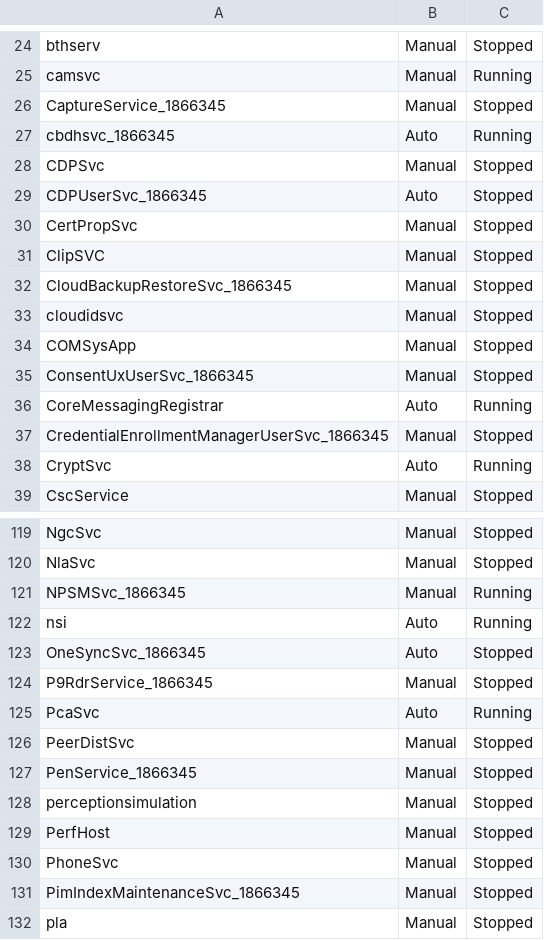
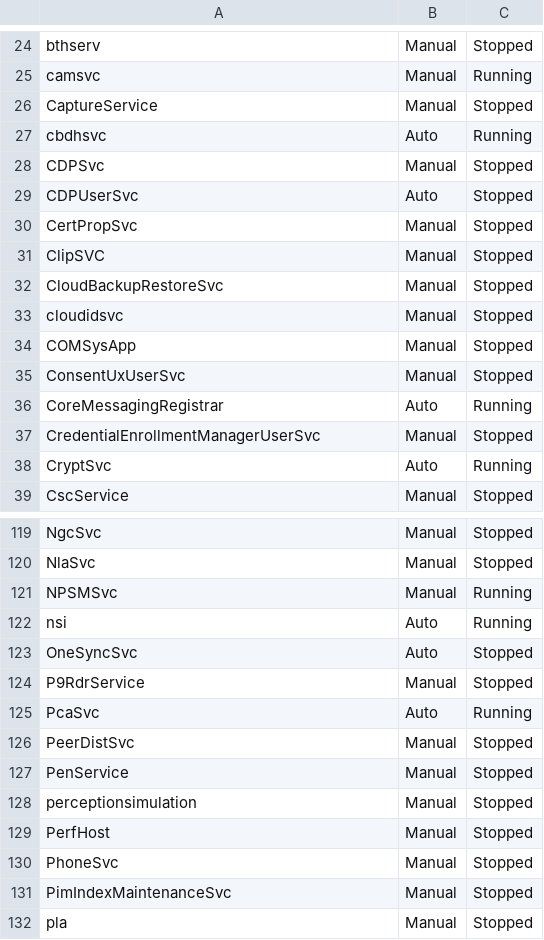
Before and after one commit to dpcons/Win11Reg-and-Scripts, a CSV file: Data/ServiceList.csv, drawn as a sheet; only a part is shown, gaps mark what is left out; the diff covers the shown part only.

Commit message:
Removed User Machine dependancy

```diff
--- a/Data/ServiceList.csv
+++ b/Data/ServiceList.csv
@@ -25,14 +25,14 @@
 "camsvc","Manual","Running"
-"CaptureService_1866345","Manual","Stopped"
-"cbdhsvc_1866345","Auto","Running"
+"CaptureService","Manual","Stopped"
+"cbdhsvc","Auto","Running"
 "CDPSvc","Manual","Stopped"
-"CDPUserSvc_1866345","Auto","Stopped"
+"CDPUserSvc","Auto","Stopped"
 "CertPropSvc","Manual","Stopped"
 "ClipSVC","Manual","Stopped"
-"CloudBackupRestoreSvc_1866345","Manual","Stopped"
+"CloudBackupRestoreSvc","Manual","Stopped"
 "cloudidsvc","Manual","Stopped"
 "COMSysApp","Manual","Stopped"
-"ConsentUxUserSvc_1866345","Manual","Stopped"
+"ConsentUxUserSvc","Manual","Stopped"
 "CoreMessagingRegistrar","Auto","Running"
-"CredentialEnrollmentManagerUserSvc_1866345","Manual","Stopped"
+"CredentialEnrollmentManagerUserSvc","Manual","Stopped"
 "CryptSvc","Auto","Running"
@@ -120,9 +120,9 @@
 "NlaSvc","Manual","Stopped"
-"NPSMSvc_1866345","Manual","Running"
+"NPSMSvc","Manual","Running"
 "nsi","Auto","Running"
-"OneSyncSvc_1866345","Auto","Stopped"
-"P9RdrService_1866345","Manual","Stopped"
+"OneSyncSvc","Auto","Stopped"
+"P9RdrService","Manual","Stopped"
 "PcaSvc","Auto","Running"
 "PeerDistSvc","Manual","Stopped"
-"PenService_1866345","Manual","Stopped"
+"PenService","Manual","Stopped"
 "perceptionsimulation","Manual","Stopped"
@@ -130,3 +130,3 @@
 "PhoneSvc","Manual","Stopped"
-"PimIndexMaintenanceSvc_1866345","Manual","Stopped"
+"PimIndexMaintenanceSvc","Manual","Stopped"
 "pla","Manual","Stopped"
```
Also changed, not shown: 13 edited cells elsewhere in this file.
